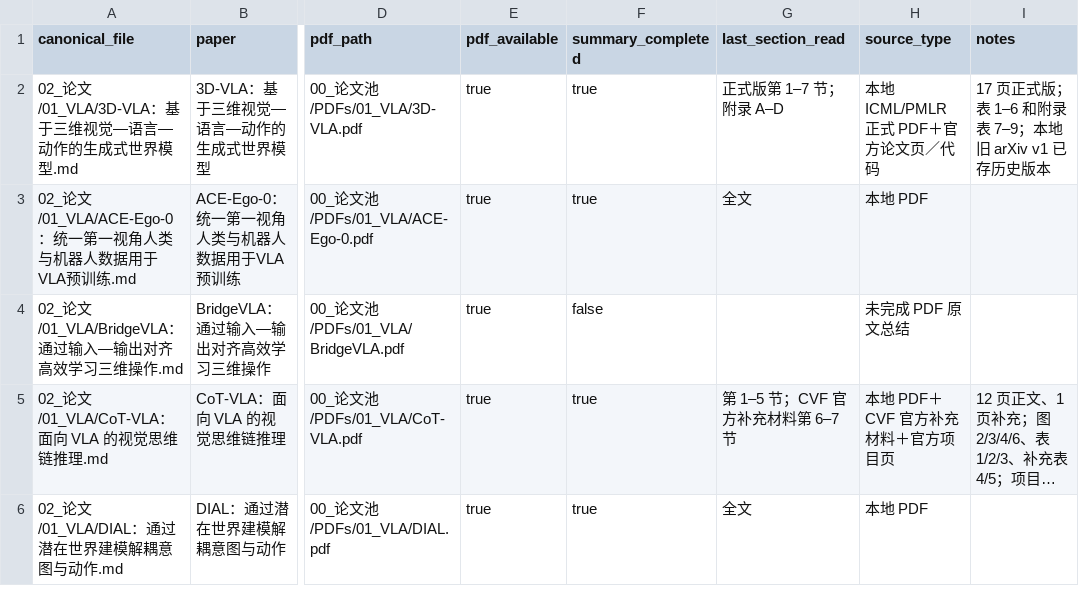
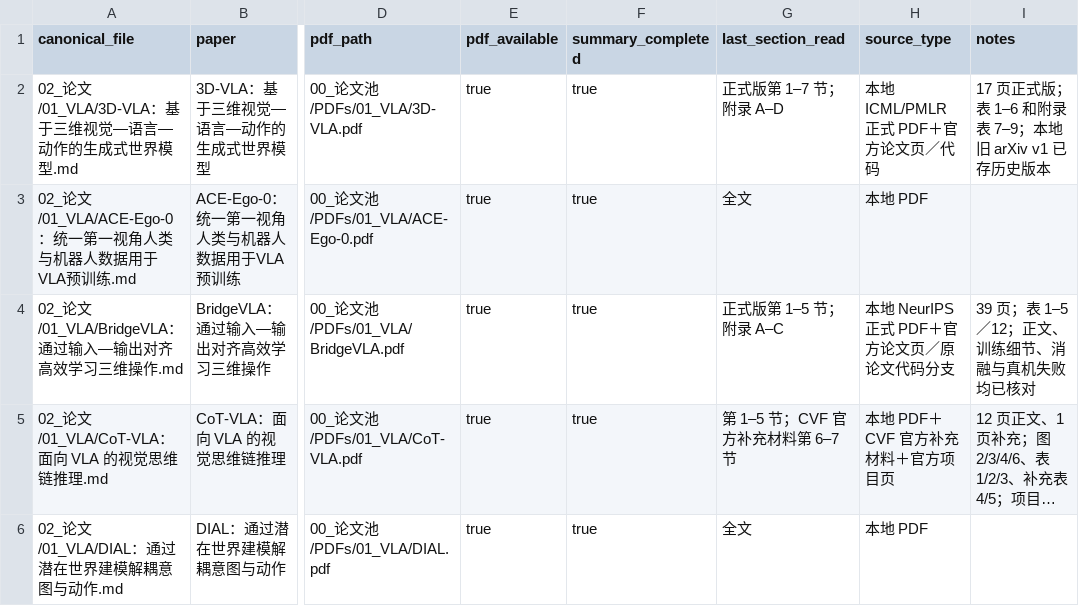
Before and after one commit to liwanxin200763/Robot_research, a CSV file: .maintenance/reading/summary_progress.csv, drawn as a sheet; only a part is shown, gaps mark what is left out; long unchanged cells end in …; the diff names each change by its address in the sheet, - before the commit and + after, or states it on an @@ line.

Commit message:
Continue PDF-grounded summary with BridgeVLA

```diff
--- a/.maintenance/reading/summary_progress.csv
+++ b/.maintenance/reading/summary_progress.csv
-F4 (summary_completed): false
+F4 (summary_completed): true
-G4 (last_section_read): (empty)
+G4 (last_section_read): 正式版第 1–5 节；附录 A–C
-H4 (source_type): 未完成 PDF 原文总结
+H4 (source_type): 本地 NeurIPS 正式 PDF＋官方论文页／原论文代码分支
-I4 (notes): (empty)
+I4 (notes): 39 页；表 1–5／12；正文、训练细节、消融与真机失败均已核对
```
Also changed, not shown: 2 other files.
